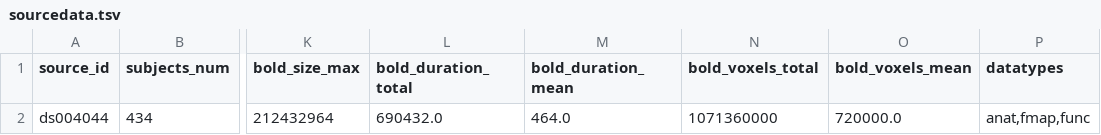
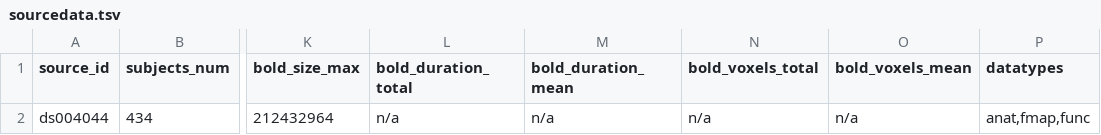
Before and after one commit to OpenNeuroStudies/study-ds004044, a TSV file: sourcedata/sourcedata.tsv, drawn as a sheet; only a part is shown, gaps mark what is left out; the diff names each change by its address in the sheet, - before the commit and + after, or states it on an @@ line.

```diff
--- a/sourcedata/sourcedata.tsv
+++ b/sourcedata/sourcedata.tsv
-L2 (bold_duration_total): 690432.0
+L2 (bold_duration_total): n/a
-M2 (bold_duration_mean): 464.0
+M2 (bold_duration_mean): n/a
-N2 (bold_voxels_total): 1071360000
+N2 (bold_voxels_total): n/a
-O2 (bold_voxels_mean): 720000.0
+O2 (bold_voxels_mean): n/a
```
Also changed, not shown: sourcedata/sourcedata+subjects+sessions.tsv.
